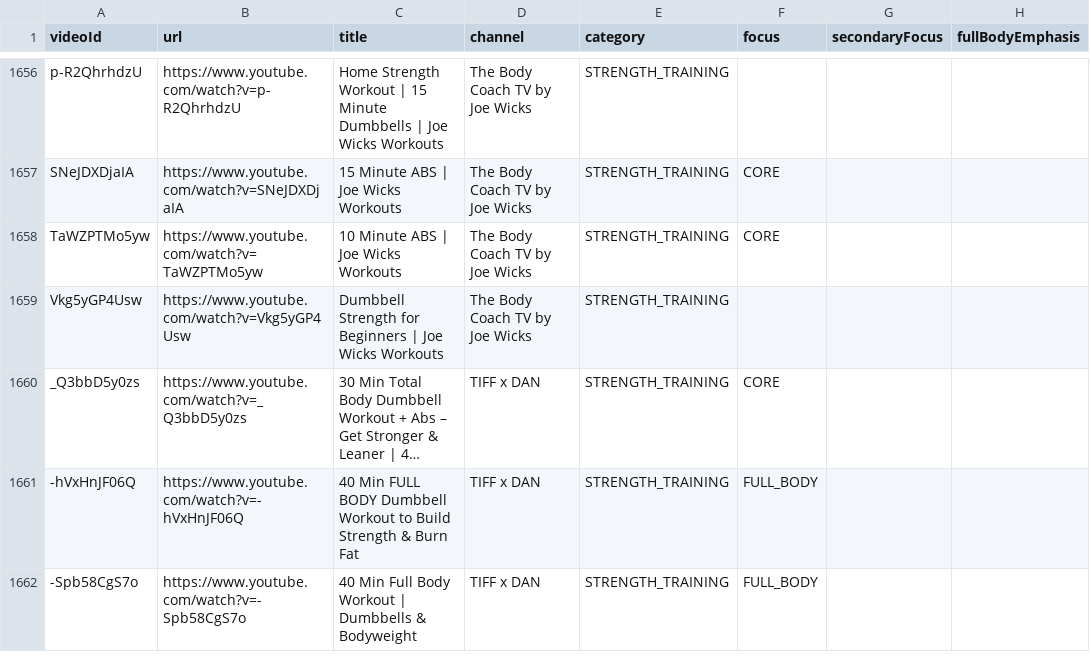
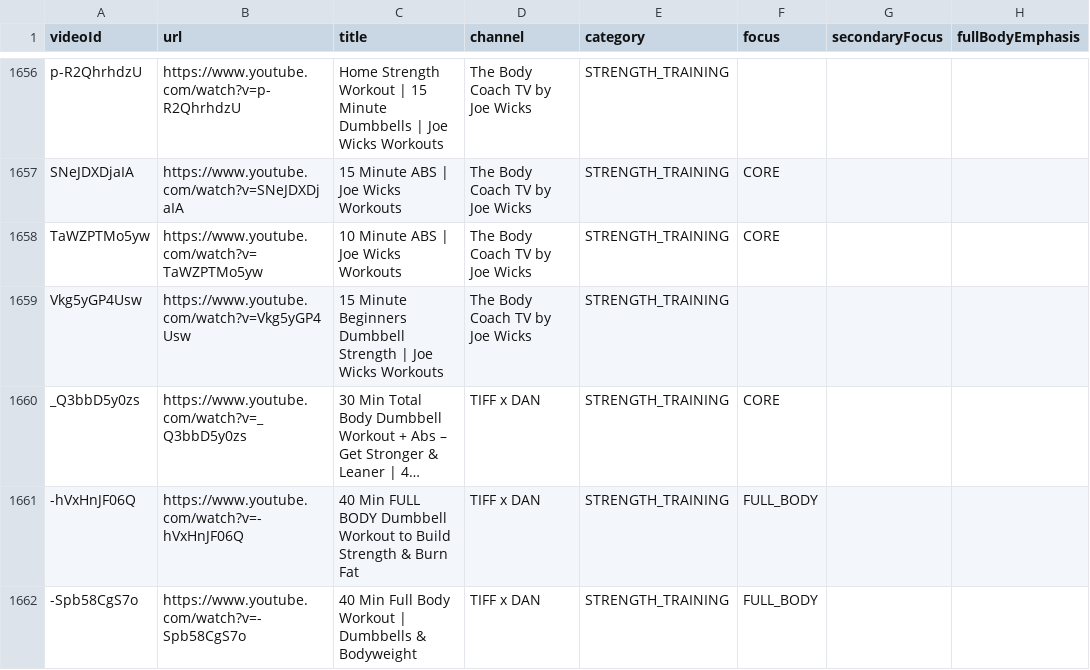
Before and after one commit to Jackstevros/pom-video-feed, a CSV file: video-catalogue/classified-videos.csv, drawn as a sheet; only a part is shown, gaps mark what is left out; long unchanged cells end in …; the diff covers the shown part only; the diff names each change by its address in the sheet, - before the commit and + after, or states it on an @@ line.

```diff
--- a/video-catalogue/classified-videos.csv
+++ b/video-catalogue/classified-videos.csv
-C1659 (title): Dumbbell Strength for Beginners | Joe…
+C1659 (title): 15 Minute Beginners Dumbbell Strength | Joe…
```
Also changed, not shown: 6 edited cells elsewhere in this file, video-catalogue/exceptions.csv, 2 other files.
